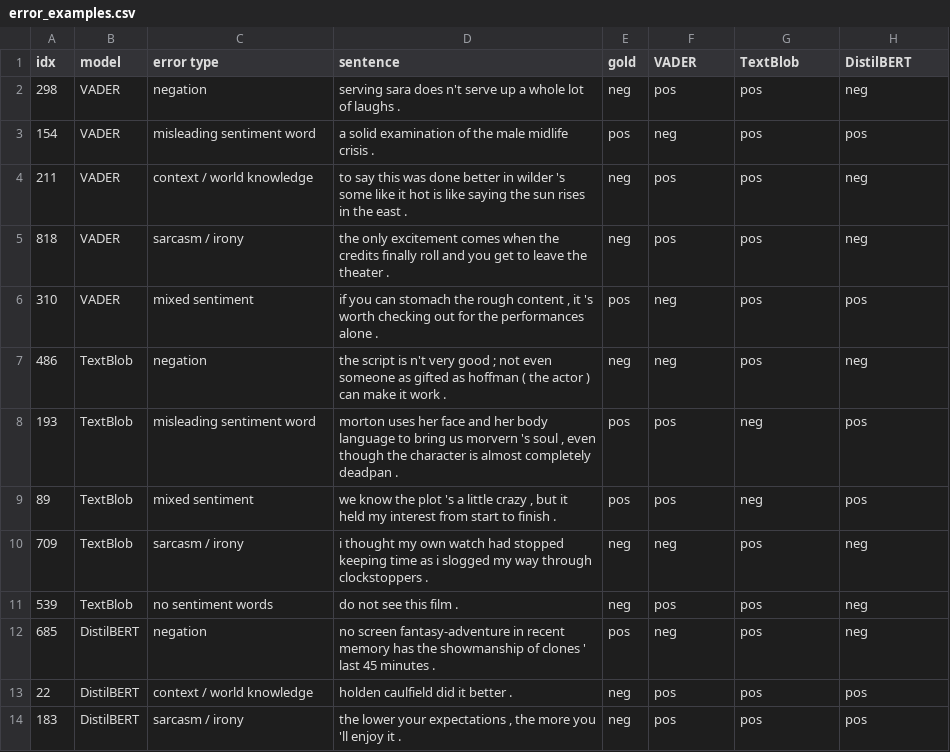
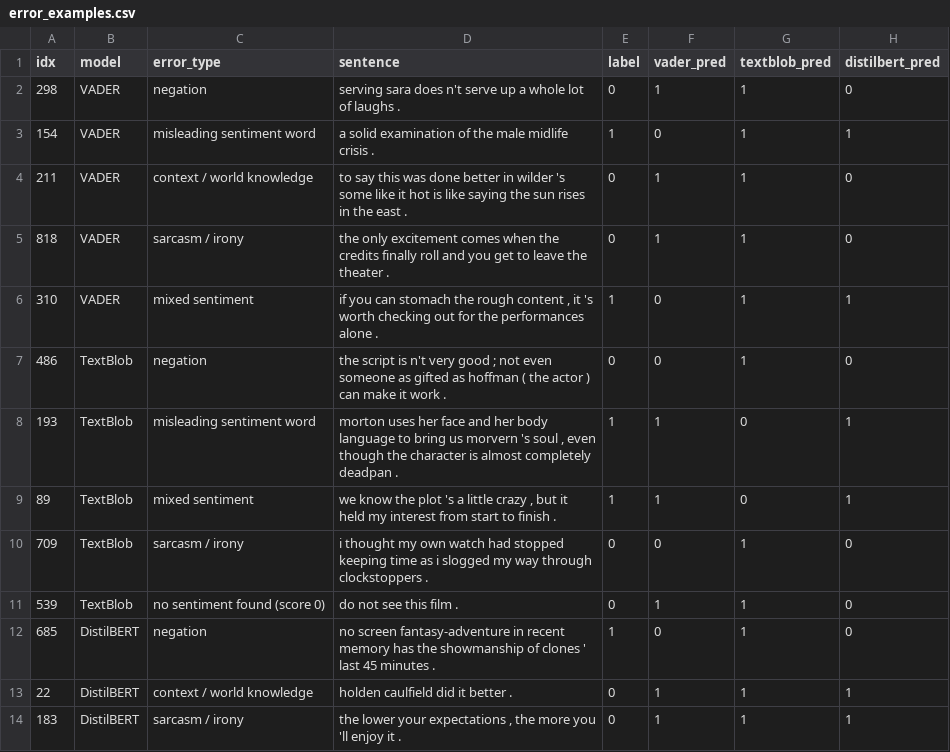
Before and after one commit to kaushal-09/sentiment-lexicon-vs-transformer, a CSV file: results/error_examples.csv, drawn as a sheet; only a part is shown; the diff covers the shown part only.

```diff
--- a/results/error_examples.csv
+++ b/results/error_examples.csv
@@ -1,14 +1,14 @@
-idx,model,error type,sentence,gold,VADER,TextBlob,DistilBERT
-298,VADER,negation,serving sara does n't serve up a whole lot of laughs . ,neg,pos,pos,neg
-154,VADER,misleading sentiment word,a solid examination of the male midlife crisis . ,pos,neg,pos,pos
-211,VADER,context / world knowledge,to say this was done better in wilder 's some like it hot is like saying the sun rises in the east . ,neg,pos,pos,neg
-818,VADER,sarcasm / irony,the only excitement comes when the credits finally roll and you get to leave the theater . ,neg,pos,pos,neg
-310,VADER,mixed sentiment,"if you can stomach the rough content , it 's worth checking out for the performances alone . ",pos,neg,pos,pos
-486,TextBlob,negation,the script is n't very good ; not even someone as gifted as hoffman ( the actor ) can make it work . ,neg,neg,pos,neg
-193,TextBlob,misleading sentiment word,"morton uses her face and her body language to bring us morvern 's soul , even though the character is almost completely deadpan . ",pos,pos,neg,pos
-89,TextBlob,mixed sentiment,"we know the plot 's a little crazy , but it held my interest from start to finish . ",pos,pos,neg,pos
-709,TextBlob,sarcasm / irony,i thought my own watch had stopped keeping time as i slogged my way through clockstoppers . ,neg,neg,pos,neg
-539,TextBlob,no sentiment words,do not see this film . ,neg,pos,pos,neg
-685,DistilBERT,negation,no screen fantasy-adventure in recent memory has the showmanship of clones ' last 45 minutes . ,pos,neg,pos,neg
-22,DistilBERT,context / world knowledge,holden caulfield did it better . ,neg,pos,pos,pos
-183,DistilBERT,sarcasm / irony,"the lower your expectations , the more you 'll enjoy it . ",neg,pos,pos,pos
+idx,model,error_type,sentence,label,vader_pred,textblob_pred,distilbert_pred
+298,VADER,negation,serving sara does n't serve up a whole lot of laughs . ,0,1,1,0
+154,VADER,misleading sentiment word,a solid examination of the male midlife crisis . ,1,0,1,1
+211,VADER,context / world knowledge,to say this was done better in wilder 's some like it hot is like saying the sun rises in the east . ,0,1,1,0
+818,VADER,sarcasm / irony,the only excitement comes when the credits finally roll and you get to leave the theater . ,0,1,1,0
+310,VADER,mixed sentiment,"if you can stomach the rough content , it 's worth checking out for the performances alone . ",1,0,1,1
+486,TextBlob,negation,the script is n't very good ; not even someone as gifted as hoffman ( the actor ) can make it work . ,0,0,1,0
+193,TextBlob,misleading sentiment word,"morton uses her face and her body language to bring us morvern 's soul , even though the character is almost completely deadpan . ",1,1,0,1
+89,TextBlob,mixed sentiment,"we know the plot 's a little crazy , but it held my interest from start to finish . ",1,1,0,1
+709,TextBlob,sarcasm / irony,i thought my own watch had stopped keeping time as i slogged my way through clockstoppers . ,0,0,1,0
+539,TextBlob,no sentiment found (score 0),do not see this film . ,0,1,1,0
+685,DistilBERT,negation,no screen fantasy-adventure in recent memory has the showmanship of clones ' last 45 minutes . ,1,0,1,0
+22,DistilBERT,context / world knowledge,holden caulfield did it better . ,0,1,1,1
+183,DistilBERT,sarcasm / irony,"the lower your expectations , the more you 'll enjoy it . ",0,1,1,1
```
Also changed, not shown: 8 edited cells elsewhere in this file, error_sample_labels.csv, results/error_types.csv, 13 other files.
